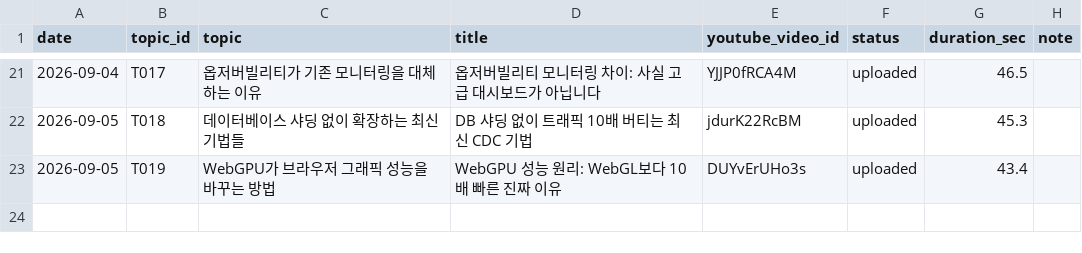
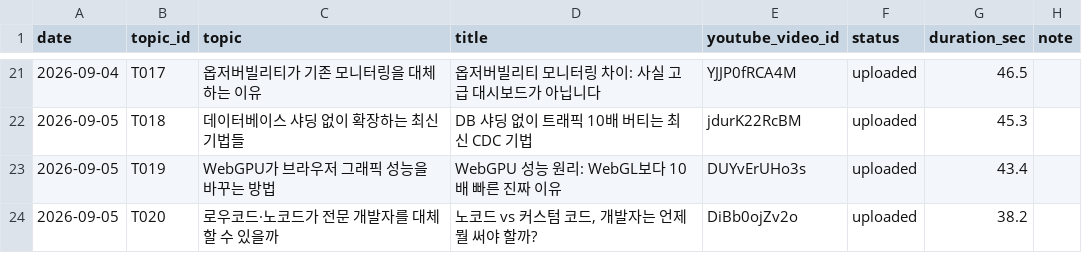
Before and after one commit to 1230-png/Rush22, a CSV file: used_log.csv, drawn as a sheet; only a part is shown, gaps mark what is left out; the diff names each change by its address in the sheet, - before the commit and + after, or states it on an @@ line.

```diff
--- a/used_log.csv
+++ b/used_log.csv
+row 24: 2026-09-05 | T020 | 로우코드·노코드가 전문 개발자를 대체할 수 있을까 | 노코드 vs 커스텀 코드, 개발자는 언제 뭘 써야 할까? | DiBb0ojZv2o | uploaded | 38.2
```
